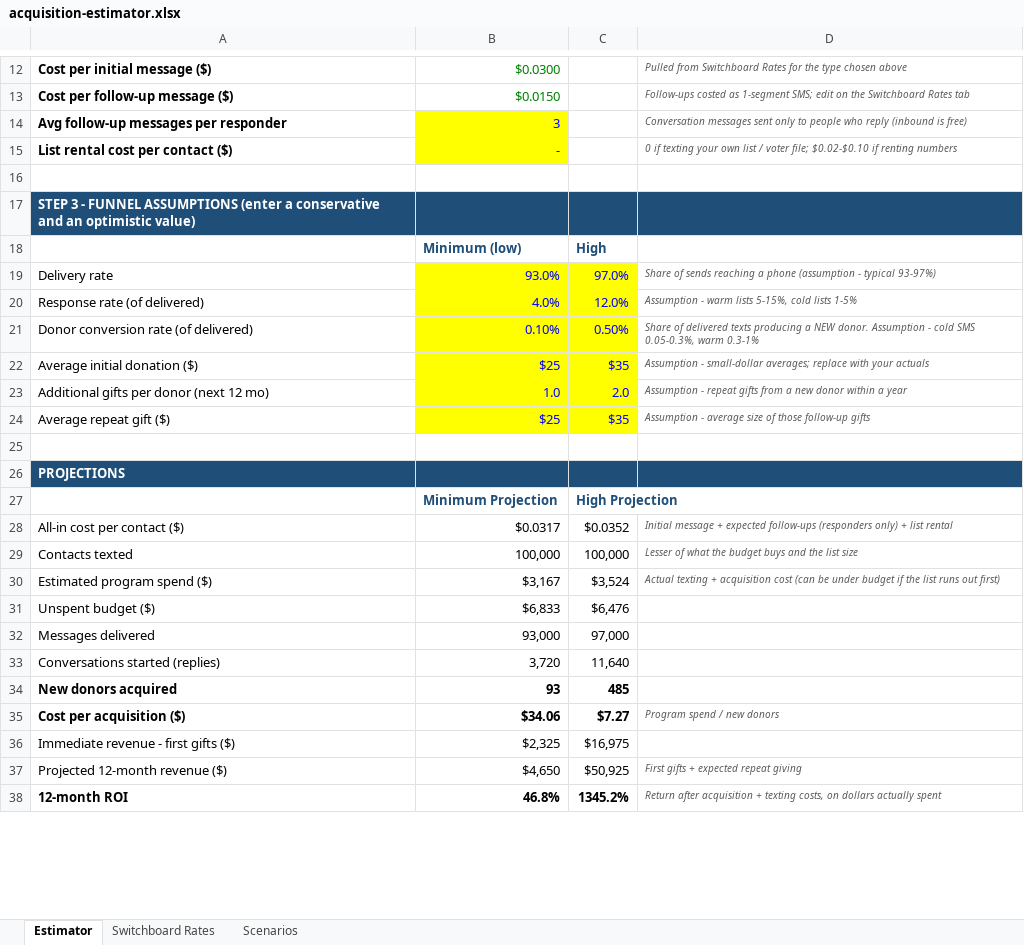
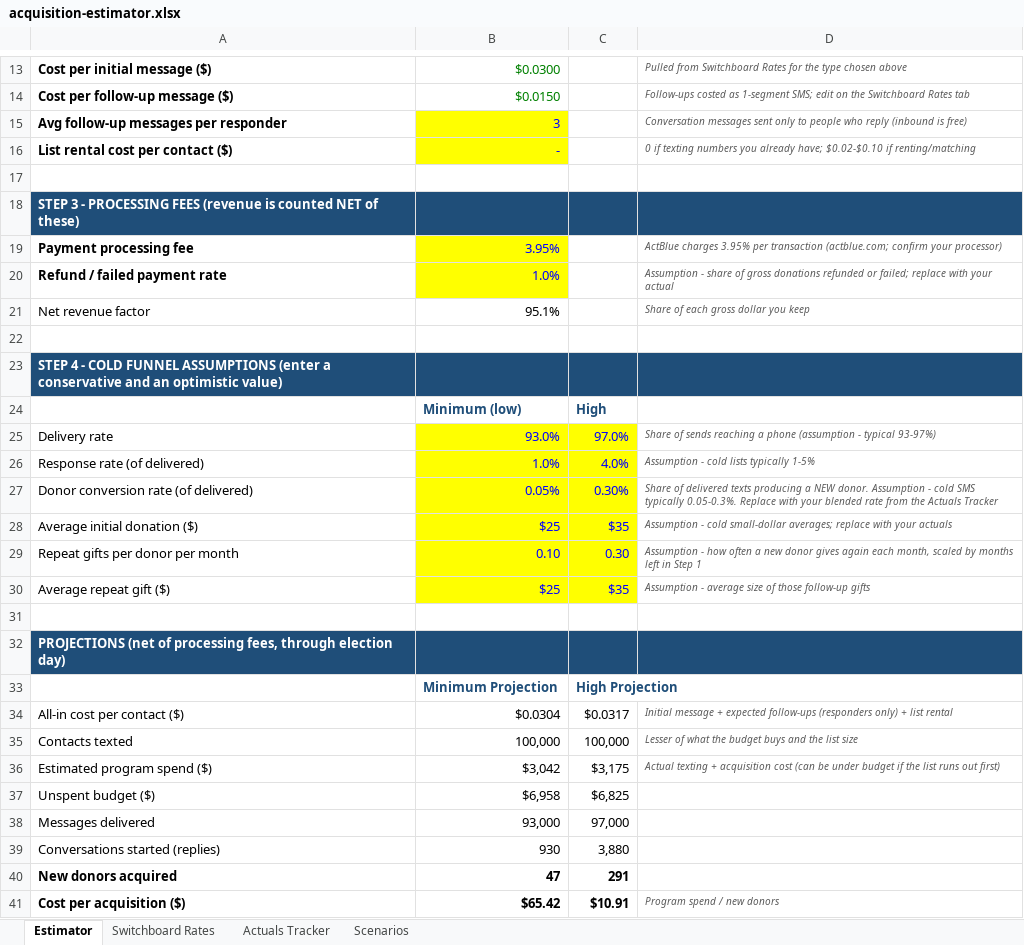
Before and after one commit to nidaallam/nc04-dashboard-site, an Excel workbook: acquisition-estimator.xlsx, sheet Estimator, drawn as a sheet; only a part is shown, gaps mark what is left out; values as stored, in another font and other column widths than the file's, no borders; conditional formats not drawn; removed rows and columns are numbered as before the commit, all else as after; the diff covers the shown part only; the diff names each change by its address in the sheet, - before the commit and + after, or states it on an @@ line.

```diff
--- a/acquisition-estimator.xlsx (sheet Estimator)
+++ b/acquisition-estimator.xlsx (sheet Estimator)
+sheet tab: Actuals Tracker
-D16: …if texting your own list / voter file; $0.02-$0.10 if renting numbers
+D16: …if texting numbers you already have; $0.02-$0.10 if renting/matching
-A18: …3 - FUNNEL ASSUMPTIONS (enter a conservative and an optimistic value)
+A18: …3 - PROCESSING FEES (revenue is counted NET of these)
+row 19: Payment processing fee | 3.95% |  | ActBlue charges 3.95% per transaction (actblue.com; confirm your processor)
+row 20: Refund / failed payment rate | 1.0% |  | Assumption - share of gross donations refunded or failed; replace with your actual
+row 21: Net revenue factor | 95.1% |  | Share of each gross dollar you keep
+row 22: (empty)
+row 23: STEP 4 - COLD FUNNEL ASSUMPTIONS (enter a conservative and an optimistic value)
-B26: 4.0%
+B26: 1.0%
-C26: 12.0%
+C26: 4.0%
-D26: Assumption - warm lists 5-15%, cold lists 1-5%
+D26: Assumption - cold lists typically 1-5%
-B27: 0.10%
+B27: 0.05%
-C27: 0.50%
+C27: 0.30%
-D27: …cold SMS 0.05-0.3%, warm 0.3-1%
+D27: …cold SMS typically 0.05-0.3%. Replace with your blended rate from the Actuals Tracker
-D28: Assumption - small-dollar averages;…
+D28: Assumption - cold small-dollar averages;…
-row 23: Additional gifts per donor (next 12 mo) | 1.0 | 2.0 | Assumption - repeat gifts from a new donor within a year
+row 29: Repeat gifts per donor per month | 0.10 | 0.30 | Assumption - how often a new donor gives again each month, scaled by months left in Step 1
-A32: PROJECTIONS
+A32: PROJECTIONS (net of processing fees, through election day)
-B34: $0.0317
+B34: $0.0304
-C34: $0.0352
+C34: $0.0317
-B36: $3,167
+B36: $3,042
-C36: $3,524
+C36: $3,175
-B37: $6,833
+B37: $6,958
-C37: $6,476
+C37: $6,825
-B39: 3,720
+B39: 930
-C39: 11,640
+C39: 3,880
-B40: 93
+B40: 47
-C40: 485
+C40: 291
-B41: $34.06
+B41: $65.42
-C41: $7.27
+C41: $10.91
-row 36: Immediate revenue - first gifts ($) | $2,325 | $16,975
-row 37: Projected 12-month revenue ($) | $4,650 | $50,925 | First gifts + expected repeat giving
-row 38: 12-month ROI | 46.8% | 1345.2% | Return after acquisition + texting costs, on dollars actually spent
```
Also changed, not shown: 10 added rows, 7 removed rows, 7 edited cells, cell formats and merged cells elsewhere in this sheet, sheet Scenarios, formulas that keep their value.
